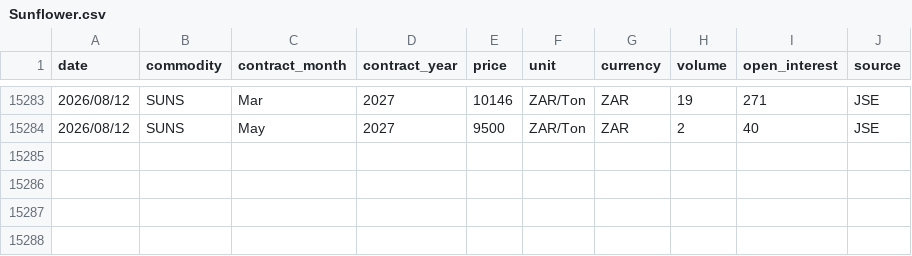
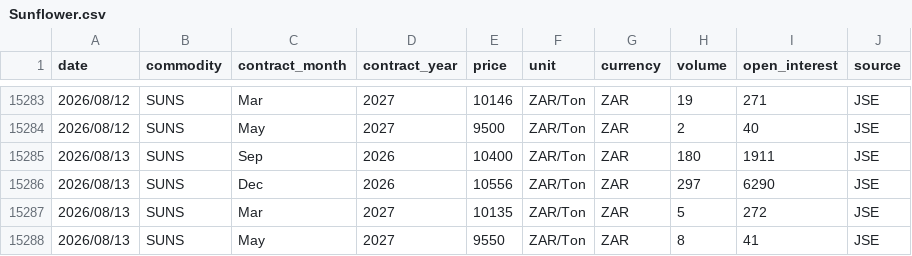
Before and after one commit to GrainDataIntelligence/grain-data-intelligence, a CSV file: data/price_history/Sunflower.csv, drawn as a sheet; only a part is shown, gaps mark what is left out; the diff names each change by its address in the sheet, - before the commit and + after, or states it on an @@ line.

```diff
--- a/data/price_history/Sunflower.csv
+++ b/data/price_history/Sunflower.csv
+row 15285: 2026/08/13 | SUNS | Sep | 2026 | 10400 | ZAR/Ton | ZAR | 180 | 1911 | JSE
+row 15286: 2026/08/13 | SUNS | Dec | 2026 | 10556 | ZAR/Ton | ZAR | 297 | 6290 | JSE
+row 15287: 2026/08/13 | SUNS | Mar | 2027 | 10135 | ZAR/Ton | ZAR | 5 | 272 | JSE
+row 15288: 2026/08/13 | SUNS | May | 2027 | 9550 | ZAR/Ton | ZAR | 8 | 41 | JSE
```
Also changed, not shown: data/price_history/Soybeans.csv, 5 other files.
